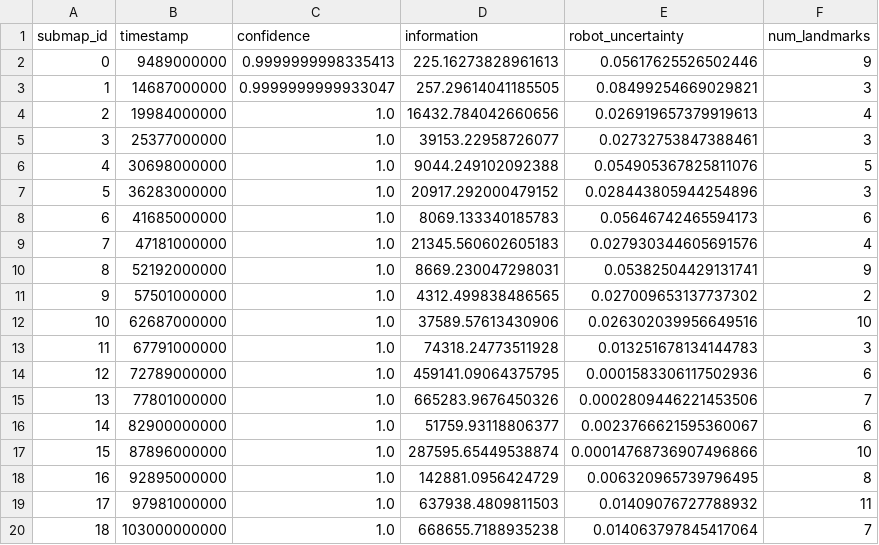
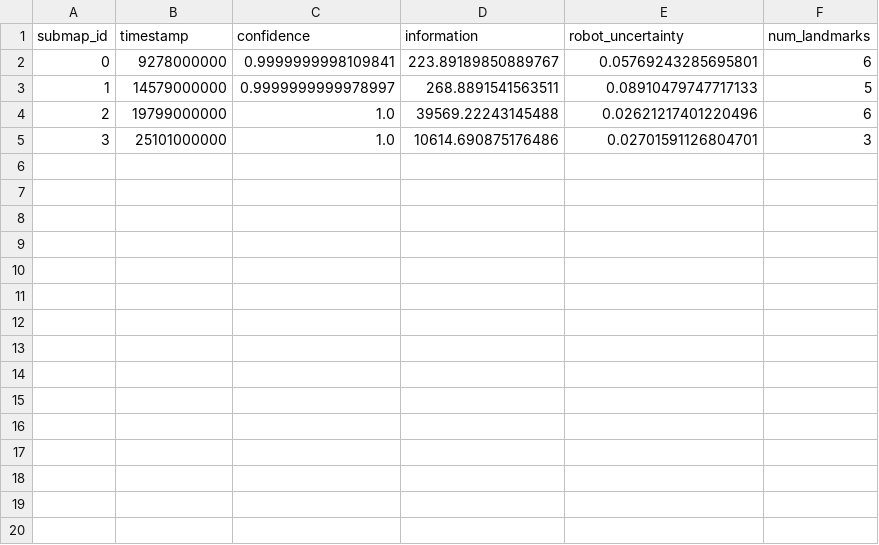
Before and after one commit to piyush-bhansali/Autonomous-Exploration-and-mapping-using-landmark-based-EKF-SLAM, a CSV file: submaps/tb3_1/submap_confidence.csv, drawn as a sheet.

```diff
--- a/submaps/tb3_1/submap_confidence.csv
+++ b/submaps/tb3_1/submap_confidence.csv
@@ -1,20 +1,5 @@
 submap_id,timestamp,confidence,information,robot_uncertainty,num_landmarks
-0,9489000000,0.9999999998335413,225.16273828961613,0.05617625526502446,9
-1,14687000000,0.9999999999933047,257.29614041185505,0.08499254669029821,3
-2,19984000000,1.0,16432.784042660656,0.026919657379919613,4
-3,25377000000,1.0,39153.22958726077,0.02732753847388461,3
-4,30698000000,1.0,9044.249102092388,0.054905367825811076,5
-5,36283000000,1.0,20917.292000479152,0.028443805944254896,3
-6,41685000000,1.0,8069.133340185783,0.05646742465594173,6
-7,47181000000,1.0,21345.560602605183,0.027930344605691576,4
-8,52192000000,1.0,8669.230047298031,0.05382504429131741,9
-9,57501000000,1.0,4312.499838486565,0.027009653137737302,2
-10,62687000000,1.0,37589.57613430906,0.026302039956649516,10
-11,67791000000,1.0,74318.24773511928,0.013251678134144783,3
-12,72789000000,1.0,459141.09064375795,0.0001583306117502936,6
-13,77801000000,1.0,665283.9676450326,0.0002809446221453506,7
-14,82900000000,1.0,51759.93118806377,0.0023766621595360067,6
-15,87896000000,1.0,287595.65449538874,0.00014768736907496866,10
-16,92895000000,1.0,142881.0956424729,0.006320965739796495,8
-17,97981000000,1.0,637938.4809811503,0.01409076727788932,11
-18,103000000000,1.0,668655.7188935238,0.014063797845417064,7
+0,9278000000,0.9999999998109841,223.89189850889767,0.05769243285695801,6
+1,14579000000,0.9999999999978997,268.8891541563511,0.08910479747717133,5
+2,19799000000,1.0,39569.22243145488,0.02621217401220496,6
+3,25101000000,1.0,10614.690875176486,0.02701591126804701,3
```
Also changed, not shown: 18 other files.
